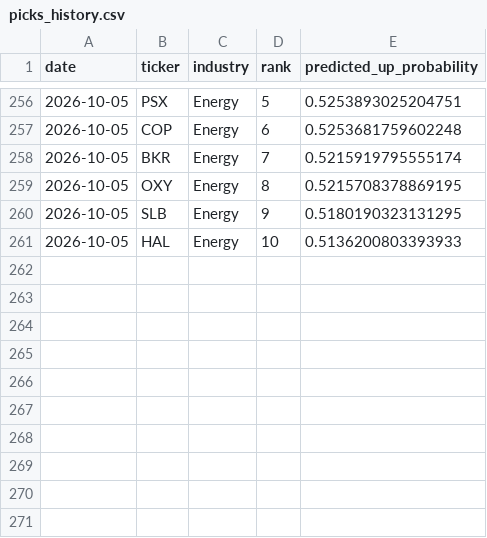
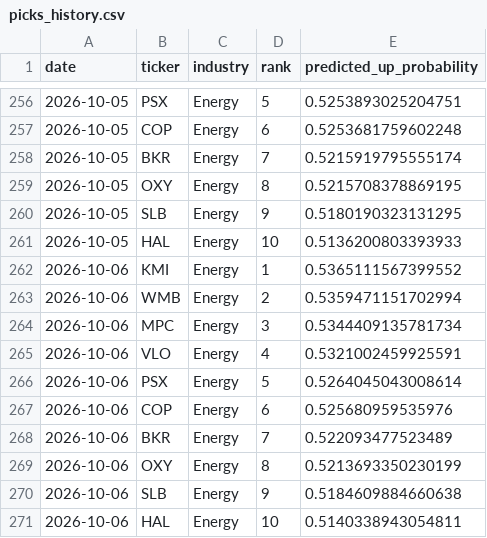
Before and after one commit to pjain646/stock-market-agent, a CSV file: candidates/picks_history.csv, drawn as a sheet; only a part is shown, gaps mark what is left out; the diff names each change by its address in the sheet, - before the commit and + after, or states it on an @@ line.

```diff
--- a/candidates/picks_history.csv
+++ b/candidates/picks_history.csv
+row 262: 2026-10-06 | KMI | Energy | 1 | 0.5365111567399552
+row 263: 2026-10-06 | WMB | Energy | 2 | 0.5359471151702994
+row 264: 2026-10-06 | MPC | Energy | 3 | 0.5344409135781734
+row 265: 2026-10-06 | VLO | Energy | 4 | 0.5321002459925591
+row 266: 2026-10-06 | PSX | Energy | 5 | 0.5264045043008614
+row 267: 2026-10-06 | COP | Energy | 6 | 0.525680959535976
+row 268: 2026-10-06 | BKR | Energy | 7 | 0.522093477523489
+row 269: 2026-10-06 | OXY | Energy | 8 | 0.5213693350230199
+row 270: 2026-10-06 | SLB | Energy | 9 | 0.5184609884660638
+row 271: 2026-10-06 | HAL | Energy | 10 | 0.5140338943054811
```
Also changed, not shown: candidates/candidates.csv, 2 other files.
